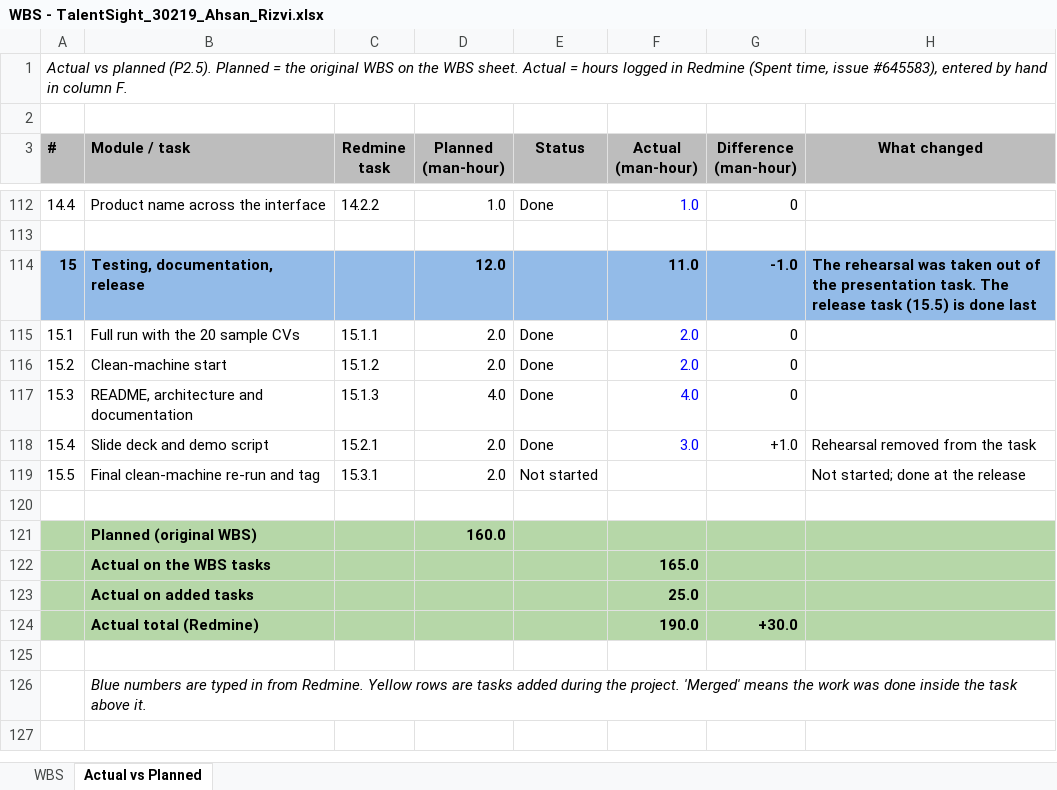
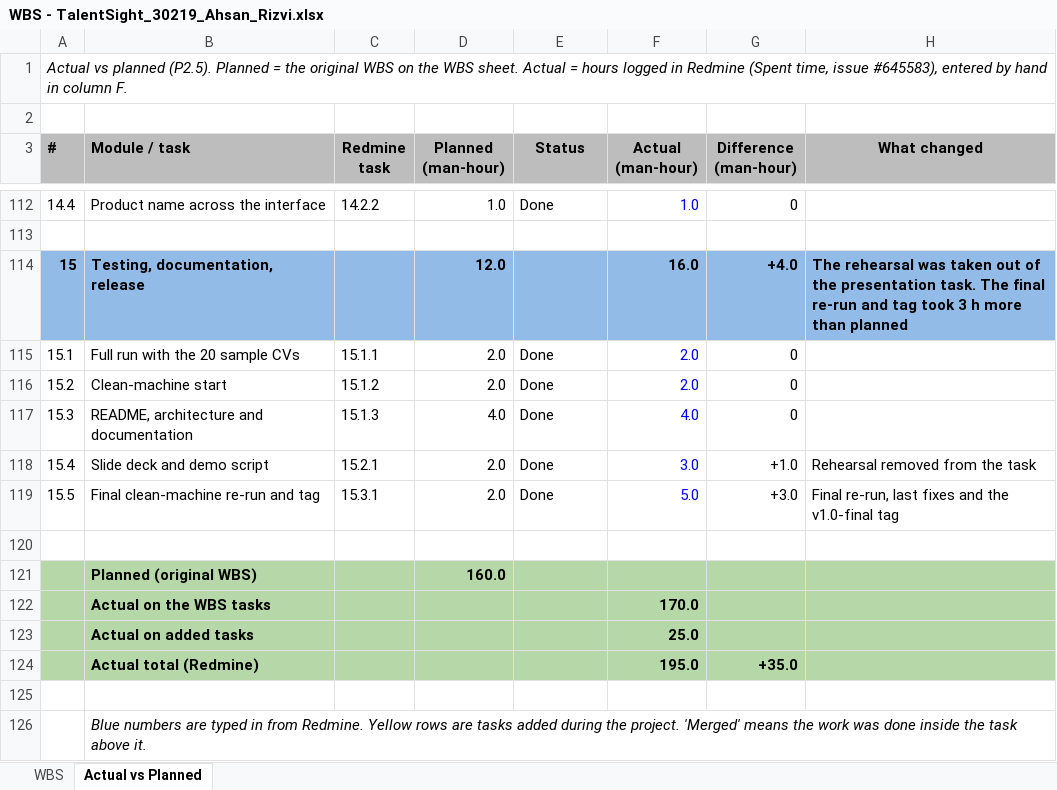
Before and after one commit to ahsanrizviii/talent-sight, an Excel workbook: docs/WBS - TalentSight_30219_Ahsan_Rizvi.xlsx, sheet Actual vs Planned, drawn as a sheet; only a part is shown, gaps mark what is left out; values as stored, in another font and other column widths than the file's, no borders; the diff names each change by its address in the sheet, - before the commit and + after, or states it on an @@ line.

Commit message:
Task 15.3.1: Added risk register, deck and AI cost report; completed privacy note and WBS (refs #650265)

```diff
--- a/docs/WBS - TalentSight_30219_Ahsan_Rizvi.xlsx (sheet Actual vs Planned)
+++ b/docs/WBS - TalentSight_30219_Ahsan_Rizvi.xlsx (sheet Actual vs Planned)
-F114 (Actual (man-hour)): 11.0
+F114 (Actual (man-hour)): 16.0
-G114 (Difference (man-hour)): -1.0
+G114 (Difference (man-hour)): +4.0
-H114 (What changed): …task. The release task (15.5) is done last
+H114 (What changed): …task. The final re-run and tag took 3 h more than planned
-E119 (Status): Not started
+E119 (Status): Done
-F119 (Actual (man-hour)): (empty)
+F119 (Actual (man-hour)): 5.0
-G119 (Difference (man-hour)): (empty)
+G119 (Difference (man-hour)): +3.0
-H119 (What changed): Not started; done at the release
+H119 (What changed): Final re-run, last fixes and the v1.0-final tag
-F122 (Actual (man-hour)): 165.0
+F122 (Actual (man-hour)): 170.0
-F124 (Actual (man-hour)): 190.0
+F124 (Actual (man-hour)): 195.0
-G124 (Difference (man-hour)): +30.0
+G124 (Difference (man-hour)): +35.0
```
Also changed, not shown: 7 other files.
